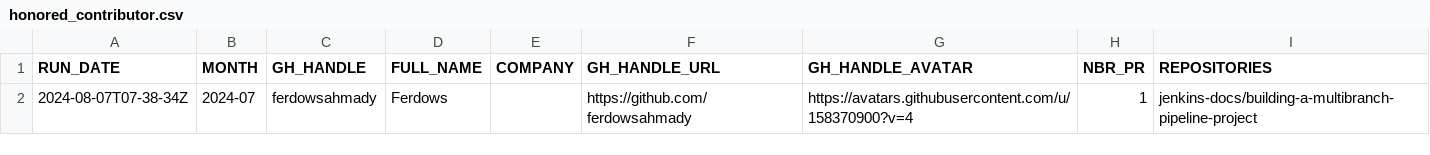
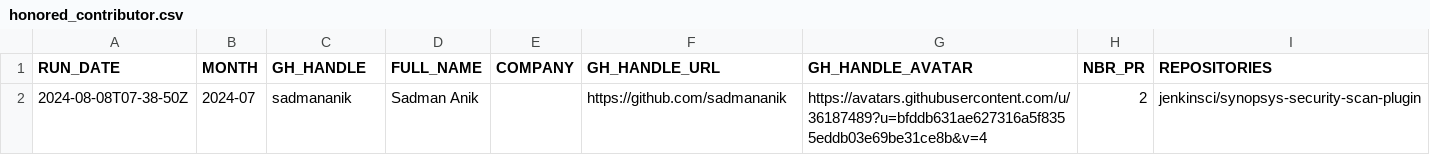
Before and after one commit to gounthar/jenkins-submitter-stats, a CSV file: data/honored_contributor.csv, drawn as a sheet; removed rows and columns are numbered as before the commit, all else as after; the diff names each change by its address in the sheet, - before the commit and + after, or states it on an @@ line.

```diff
--- a/data/honored_contributor.csv
+++ b/data/honored_contributor.csv
-row 2: 2024-08-07T07-38-34Z | 2024-07 | ferdowsahmady | Ferdows |  | https://github.com/ferdowsahmady | https://avatars.githubusercontent.com/u/158370900?v=4 | 1 | jenkins-docs/building-a-multibranch-pipeline-project
+row 2: 2024-08-08T07-38-50Z | 2024-07 | sadmananik | Sadman Anik |  | https://github.com/sadmananik | https://avatars.githubusercontent.com/u/36187489?u=bfddb631ae627316a5f8355eddb03e69be31ce8b&v=4 | 2 | jenkinsci/synopsys-security-scan-plugin
```
